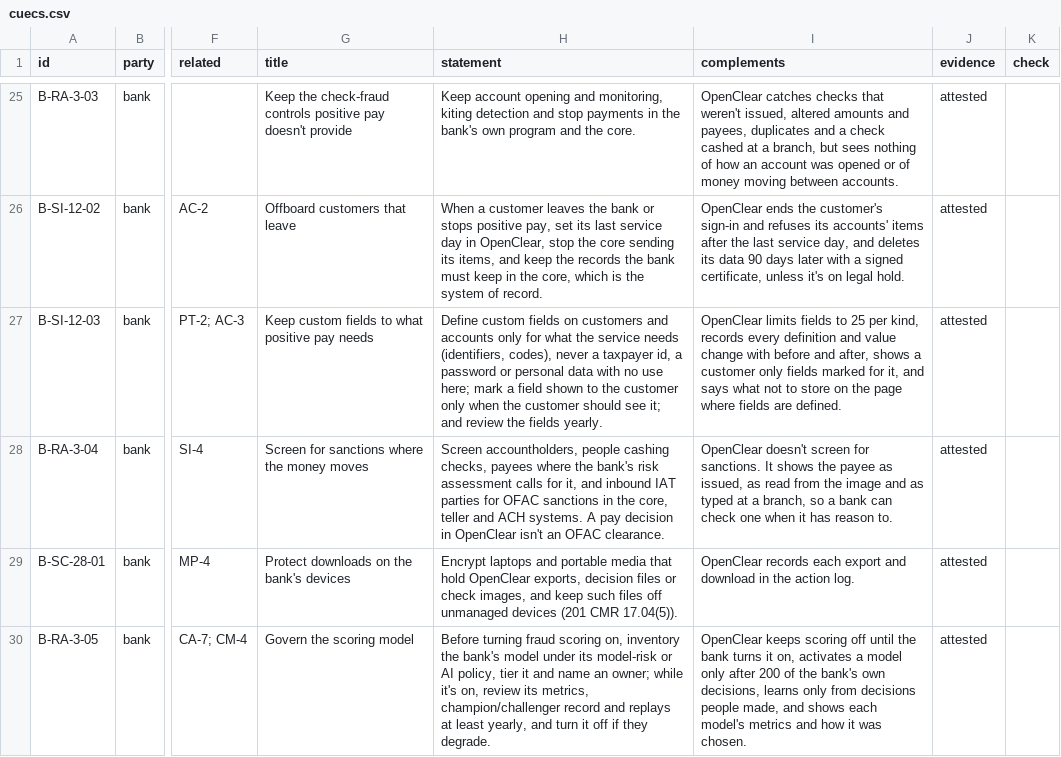
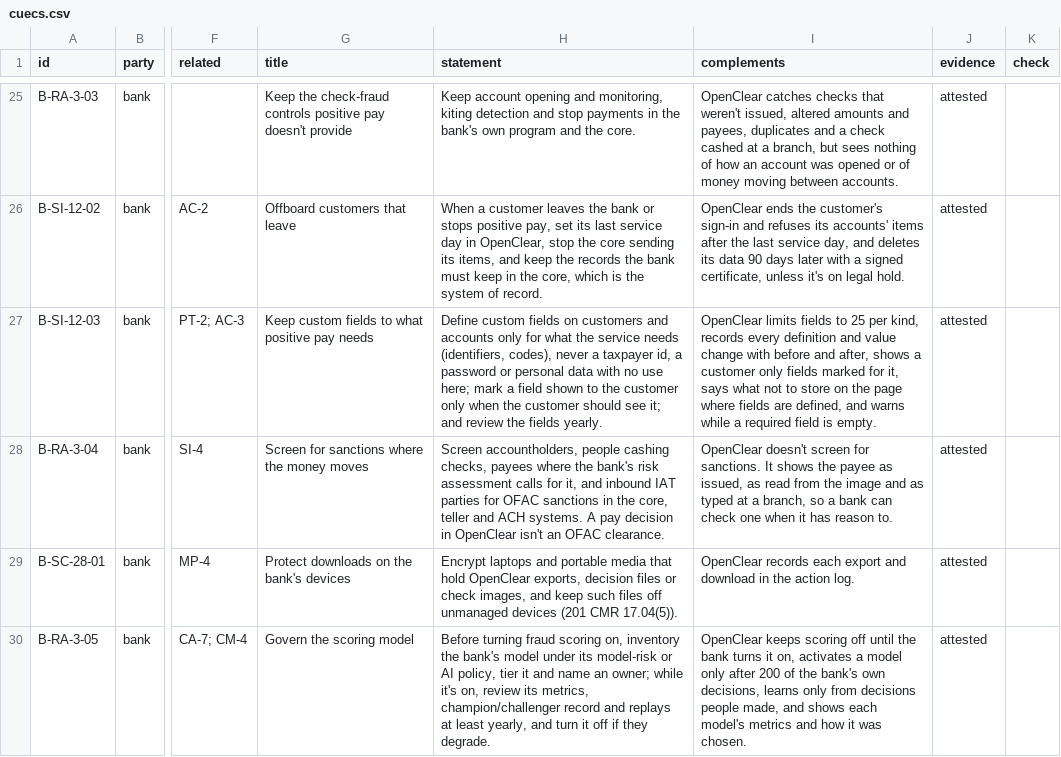
Before and after one commit to chaffed/OpenClear, a CSV file: docs/compliance/cuecs.csv, drawn as a sheet; only a part is shown, gaps mark what is left out; the diff names each change by its address in the sheet, - before the commit and + after, or states it on an @@ line.

```diff
--- a/docs/compliance/cuecs.csv
+++ b/docs/compliance/cuecs.csv
-I27 (complements): …for it, and says what not to store on the page where fields are defined.
+I27 (complements): …for it, says what not to store on the page where fields are defined, and warns while a required field is empty.
```
Also changed, not shown: 17 other files.
